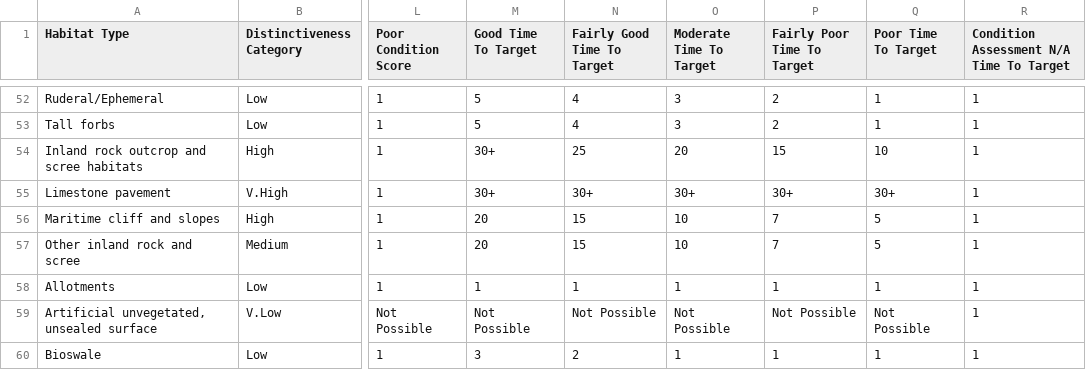
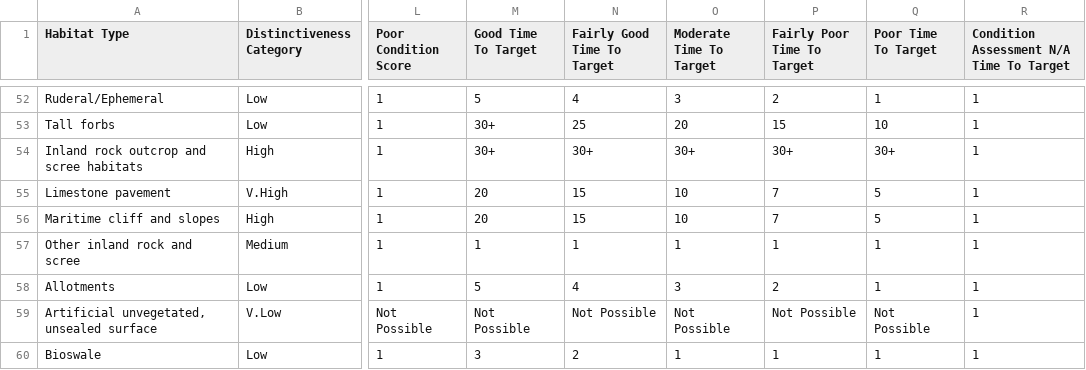
Before and after one commit to Eyesiah/biodiversity-sites-frontend, a CSV file: data/BNG-Habitat-Data.csv, drawn as a sheet; only a part is shown, gaps mark what is left out; the diff covers the shown part only; the diff names each change by its address in the sheet, - before the commit and + after, or states it on an @@ line.

```diff
--- a/data/BNG-Habitat-Data.csv
+++ b/data/BNG-Habitat-Data.csv
-M53 (Good Time To Target): 5
+M53 (Good Time To Target): 30+
-N53 (Fairly Good Time To Target): 4
+N53 (Fairly Good Time To Target): 25
-O53 (Moderate Time To Target): 3
+O53 (Moderate Time To Target): 20
-P53 (Fairly Poor Time To Target): 2
+P53 (Fairly Poor Time To Target): 15
-Q53 (Poor Time To Target): 1
+Q53 (Poor Time To Target): 10
-N54 (Fairly Good Time To Target): 25
+N54 (Fairly Good Time To Target): 30+
-O54 (Moderate Time To Target): 20
+O54 (Moderate Time To Target): 30+
-P54 (Fairly Poor Time To Target): 15
+P54 (Fairly Poor Time To Target): 30+
-Q54 (Poor Time To Target): 10
+Q54 (Poor Time To Target): 30+
-M55 (Good Time To Target): 30+
+M55 (Good Time To Target): 20
-N55 (Fairly Good Time To Target): 30+
+N55 (Fairly Good Time To Target): 15
-O55 (Moderate Time To Target): 30+
+O55 (Moderate Time To Target): 10
-P55 (Fairly Poor Time To Target): 30+
+P55 (Fairly Poor Time To Target): 7
-Q55 (Poor Time To Target): 30+
+Q55 (Poor Time To Target): 5
-M57 (Good Time To Target): 20
+M57 (Good Time To Target): 1
-N57 (Fairly Good Time To Target): 15
+N57 (Fairly Good Time To Target): 1
-O57 (Moderate Time To Target): 10
+O57 (Moderate Time To Target): 1
-P57 (Fairly Poor Time To Target): 7
+P57 (Fairly Poor Time To Target): 1
-Q57 (Poor Time To Target): 5
+Q57 (Poor Time To Target): 1
-M58 (Good Time To Target): 1
+M58 (Good Time To Target): 5
-N58 (Fairly Good Time To Target): 1
+N58 (Fairly Good Time To Target): 4
-O58 (Moderate Time To Target): 1
+O58 (Moderate Time To Target): 3
-P58 (Fairly Poor Time To Target): 1
+P58 (Fairly Poor Time To Target): 2
```
Also changed, not shown: 58 edited cells elsewhere in this file.
